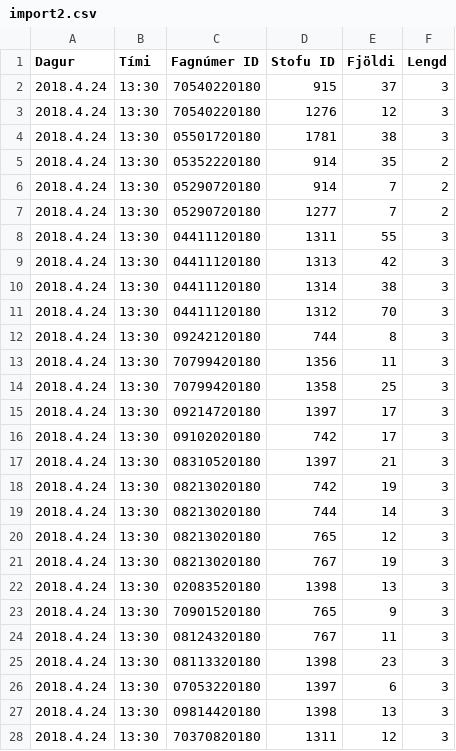
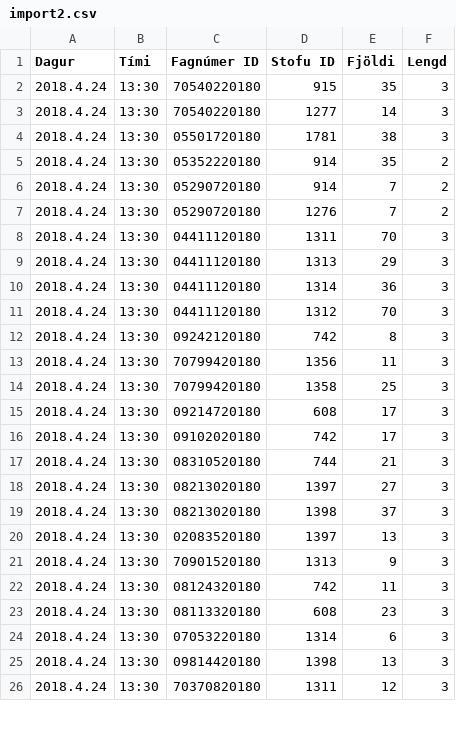
Before and after one commit to tprunarsson/Bessy-Rooms, a CSV file: import2.csv, drawn as a sheet; only a part is shown; the diff covers the shown part only.

```diff
--- a/import2.csv
+++ b/import2.csv
@@ -1,4 +1,4 @@
 Dagur;Tími;Fagnúmer ID;Stofu ID;Fjöldi;Lengd
-2018.4.24;13:30;70540220180;915;37;3
-2018.4.24;13:30;70540220180;1276;12;3
+2018.4.24;13:30;70540220180;915;35;3
+2018.4.24;13:30;70540220180;1277;14;3
 2018.4.24;13:30;05501720180;1781;38;3
@@ -6,22 +6,20 @@ Dagur;Tími;Fagnúmer ID;Stofu ID;Fjöldi;Lengd
 2018.4.24;13:30;05290720180;914;7;2
-2018.4.24;13:30;05290720180;1277;7;2
-2018.4.24;13:30;04411120180;1311;55;3
-2018.4.24;13:30;04411120180;1313;42;3
-2018.4.24;13:30;04411120180;1314;38;3
+2018.4.24;13:30;05290720180;1276;7;2
+2018.4.24;13:30;04411120180;1311;70;3
+2018.4.24;13:30;04411120180;1313;29;3
+2018.4.24;13:30;04411120180;1314;36;3
 2018.4.24;13:30;04411120180;1312;70;3
-2018.4.24;13:30;09242120180;744;8;3
+2018.4.24;13:30;09242120180;742;8;3
 2018.4.24;13:30;70799420180;1356;11;3
 2018.4.24;13:30;70799420180;1358;25;3
-2018.4.24;13:30;09214720180;1397;17;3
+2018.4.24;13:30;09214720180;608;17;3
 2018.4.24;13:30;09102020180;742;17;3
-2018.4.24;13:30;08310520180;1397;21;3
-2018.4.24;13:30;08213020180;742;19;3
-2018.4.24;13:30;08213020180;744;14;3
-2018.4.24;13:30;08213020180;765;12;3
-2018.4.24;13:30;08213020180;767;19;3
-2018.4.24;13:30;02083520180;1398;13;3
-2018.4.24;13:30;70901520180;765;9;3
-2018.4.24;13:30;08124320180;767;11;3
-2018.4.24;13:30;08113320180;1398;23;3
-2018.4.24;13:30;07053220180;1397;6;3
+2018.4.24;13:30;08310520180;744;21;3
+2018.4.24;13:30;08213020180;1397;27;3
+2018.4.24;13:30;08213020180;1398;37;3
+2018.4.24;13:30;02083520180;1397;13;3
+2018.4.24;13:30;70901520180;1313;9;3
+2018.4.24;13:30;08124320180;742;11;3
+2018.4.24;13:30;08113320180;608;23;3
+2018.4.24;13:30;07053220180;1314;6;3
 2018.4.24;13:30;09814420180;1398;13;3
```
Also changed, not shown: 3 edited cells elsewhere in this file, lausn2.csv, 1 other file.
